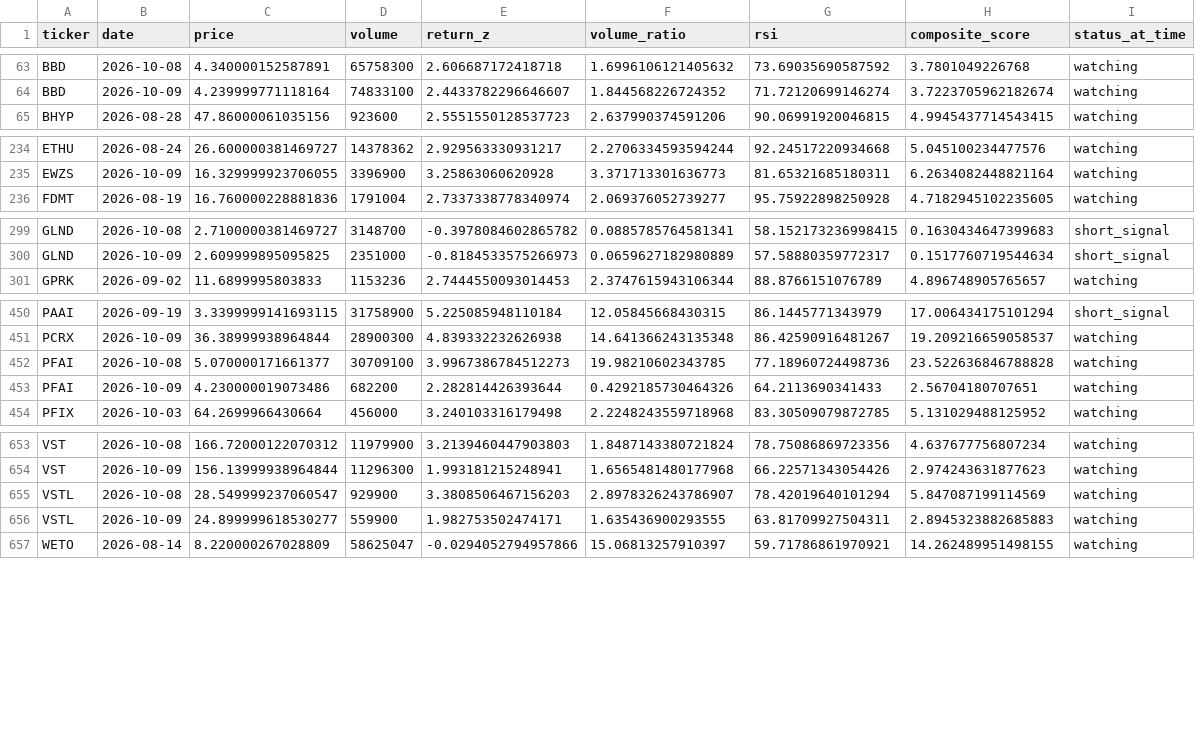
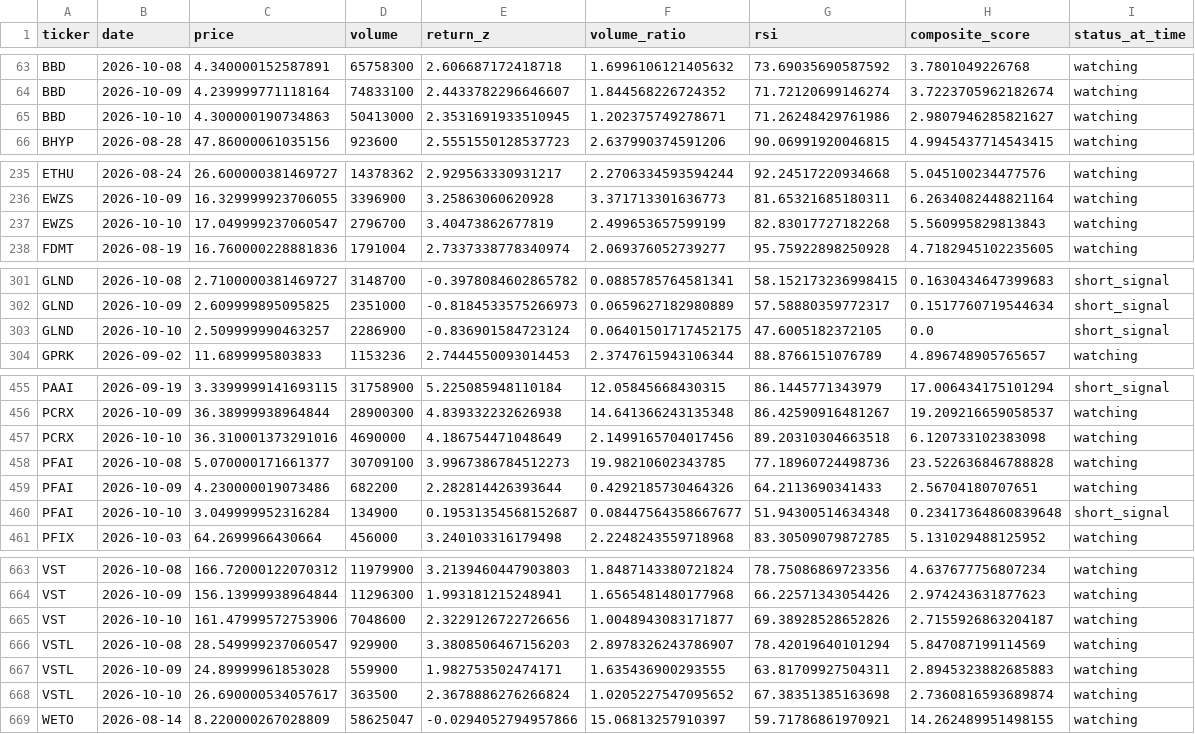
Before and after one commit to kgb1970-gh/stock-crash-tracker, a CSV file: data/watchlist_history.csv, drawn as a sheet; only a part is shown, gaps mark what is left out; the diff covers the shown part only.

```diff
--- a/data/watchlist_history.csv
+++ b/data/watchlist_history.csv
@@ -64,2 +64,3 @@ BBD,2026-10-08,4.340000152587891,65758300,2.606687172418718,1.6996106121405632,7
 BBD,2026-10-09,4.239999771118164,74833100,2.4433782296646607,1.844568226724352,71.72120699146274,3.7223705962182674,watching
+BBD,2026-10-10,4.300000190734863,50413000,2.3531691933510945,1.202375749278671,71.26248429761986,2.9807946285821627,watching
 BHYP,2026-08-28,47.86000061035156,923600,2.5551550128537723,2.637990374591206,90.06991920046815,4.9945437714543415,watching
@@ -235,2 +236,3 @@ ETHU,2026-08-24,26.600000381469727,14378362,2.929563330931217,2.2706334593594244
 EWZS,2026-10-09,16.329999923706055,3396900,3.25863060620928,3.371713301636773,81.65321685180311,6.2634082448821164,watching
+EWZS,2026-10-10,17.049999237060547,2796700,3.40473862677819,2.499653657599199,82.83017727182268,5.560995829813843,watching
 FDMT,2026-08-19,16.760000228881836,1791004,2.7337338778340974,2.069376052739277,95.75922898250928,4.7182945102235605,watching
@@ -300,2 +302,3 @@ GLND,2026-10-08,2.7100000381469727,3148700,-0.3978084602865782,0.088578576458134
 GLND,2026-10-09,2.609999895095825,2351000,-0.8184533575266973,0.0659627182980889,57.58880359772317,0.1517760719544634,short_signal
+GLND,2026-10-10,2.509999990463257,2286900,-0.836901584723124,0.06401501717452175,47.6005182372105,0.0,short_signal
 GPRK,2026-09-02,11.6899995803833,1153236,2.7444550093014453,2.3747615943106344,88.8766151076789,4.896748905765657,watching
@@ -451,4 +456,6 @@ PAAI,2026-09-19,3.3399999141693115,31758900,5.225085948110184,12.05845668430315,
 PCRX,2026-10-09,36.38999938964844,28900300,4.839332232626938,14.641366243135348,86.42590916481267,19.209216659058537,watching
+PCRX,2026-10-10,36.310001373291016,4690000,4.186754471048649,2.1499165704017456,89.20310304663518,6.120733102383098,watching
 PFAI,2026-10-08,5.070000171661377,30709100,3.9967386784512273,19.98210602343785,77.18960724498736,23.522636846788828,watching
 PFAI,2026-10-09,4.230000019073486,682200,2.282814426393644,0.4292185730464326,64.2113690341433,2.56704180707651,watching
+PFAI,2026-10-10,3.049999952316284,134900,0.19531354568152687,0.08447564358667677,51.94300514634348,0.23417364860839648,short_signal
 PFIX,2026-10-03,64.2699966430664,456000,3.240103316179498,2.2248243559718968,83.30509079872785,5.131029488125952,watching
@@ -654,4 +664,6 @@ VST,2026-10-08,166.72000122070312,11979900,3.2139460447903803,1.8487143380721824
 VST,2026-10-09,156.13999938964844,11296300,1.993181215248941,1.6565481480177968,66.22571343054426,2.974243631877623,watching
+VST,2026-10-10,161.47999572753906,7048600,2.3229126722726656,1.0048943083171877,69.38928528652826,2.7155926863204187,watching
 VSTL,2026-10-08,28.549999237060547,929900,3.3808506467156203,2.8978326243786907,78.42019640101294,5.847087199114569,watching
-VSTL,2026-10-09,24.899999618530277,559900,1.982753502474171,1.635436900293555,63.81709927504311,2.8945323882685883,watching
+VSTL,2026-10-09,24.89999961853028,559900,1.982753502474171,1.635436900293555,63.81709927504311,2.8945323882685883,watching
+VSTL,2026-10-10,26.690000534057617,363500,2.3678886276266824,1.0205227547095652,67.38351385163698,2.7360816593689874,watching
 WETO,2026-08-14,8.220000267028809,58625047,-0.0294052794957866,15.06813257910397,59.71786861970921,14.262489951498155,watching
```
Also changed, not shown: 7 added rows elsewhere in this file, data/alerts.csv, data/watchlist.csv.
